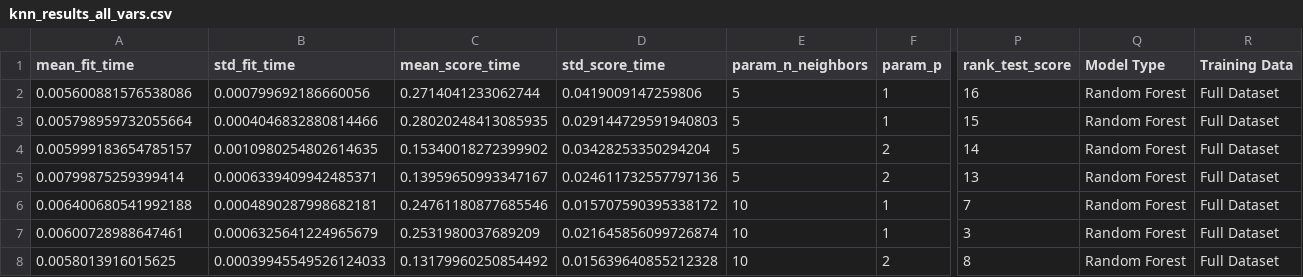
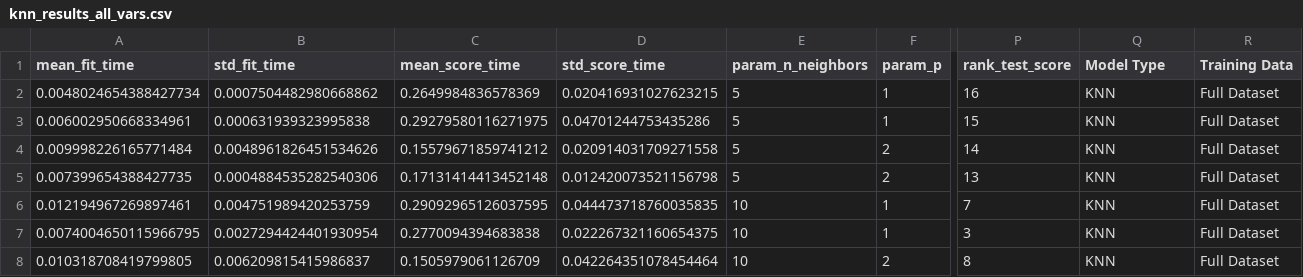
Before and after one commit to davekacz/NBA_Salary_Prediction, a CSV file: results/knn_results_all_vars.csv, drawn as a sheet; only a part is shown, gaps mark what is left out; the diff covers the shown part only; the diff names each change by its address in the sheet, - before the commit and + after, or states it on an @@ line.

```diff
--- a/results/knn_results_all_vars.csv
+++ b/results/knn_results_all_vars.csv
-A2 (mean_fit_time): 0.005600881576538086
+A2 (mean_fit_time): 0.0048024654388427734
-B2 (std_fit_time): 0.000799692186660056
+B2 (std_fit_time): 0.0007504482980668862
-C2 (mean_score_time): 0.2714041233062744
+C2 (mean_score_time): 0.2649984836578369
-D2 (std_score_time): 0.0419009147259806
+D2 (std_score_time): 0.020416931027623215
-Q2:Q8 (Model Type): Random Forest
+Q2:Q8 (Model Type): KNN
-A3 (mean_fit_time): 0.005798959732055664
+A3 (mean_fit_time): 0.006002950668334961
-B3 (std_fit_time): 0.0004046832880814466
+B3 (std_fit_time): 0.000631939323995838
-C3 (mean_score_time): 0.28020248413085935
+C3 (mean_score_time): 0.29279580116271975
-D3 (std_score_time): 0.029144729591940803
+D3 (std_score_time): 0.04701244753435286
-A4 (mean_fit_time): 0.005999183654785157
+A4 (mean_fit_time): 0.009998226165771484
-B4 (std_fit_time): 0.0010980254802614635
+B4 (std_fit_time): 0.0048961826451534626
-C4 (mean_score_time): 0.15340018272399902
+C4 (mean_score_time): 0.15579671859741212
-D4 (std_score_time): 0.03428253350294204
+D4 (std_score_time): 0.020914031709271558
-A5 (mean_fit_time): 0.00799875259399414
+A5 (mean_fit_time): 0.007399654388427735
-B5 (std_fit_time): 0.0006339409942485371
+B5 (std_fit_time): 0.0004884535282540306
-C5 (mean_score_time): 0.13959650993347167
+C5 (mean_score_time): 0.17131414413452148
-D5 (std_score_time): 0.024611732557797136
+D5 (std_score_time): 0.012420073521156798
-A6 (mean_fit_time): 0.006400680541992188
+A6 (mean_fit_time): 0.012194967269897461
-B6 (std_fit_time): 0.0004890287998682181
+B6 (std_fit_time): 0.004751989420253759
-C6 (mean_score_time): 0.24761180877685546
+C6 (mean_score_time): 0.29092965126037595
-D6 (std_score_time): 0.015707590395338172
+D6 (std_score_time): 0.044473718760035835
-A7 (mean_fit_time): 0.00600728988647461
+A7 (mean_fit_time): 0.0074004650115966795
-B7 (std_fit_time): 0.0006325641224965679
+B7 (std_fit_time): 0.0027294424401930954
-C7 (mean_score_time): 0.2531980037689209
+C7 (mean_score_time): 0.2770094394683838
-D7 (std_score_time): 0.021645856099726874
+D7 (std_score_time): 0.022267321160654375
-A8 (mean_fit_time): 0.0058013916015625
+A8 (mean_fit_time): 0.010318708419799805
-B8 (std_fit_time): 0.00039945549526124033
+B8 (std_fit_time): 0.006209815415986837
-C8 (mean_score_time): 0.13179960250854492
+C8 (mean_score_time): 0.1505979061126709
-D8 (std_score_time): 0.015639640855212328
+D8 (std_score_time): 0.042264351078454464
```
Also changed, not shown: 45 edited cells elsewhere in this file, model_results.csv, results/knn_results_subset_vars.csv, 8 other files.
